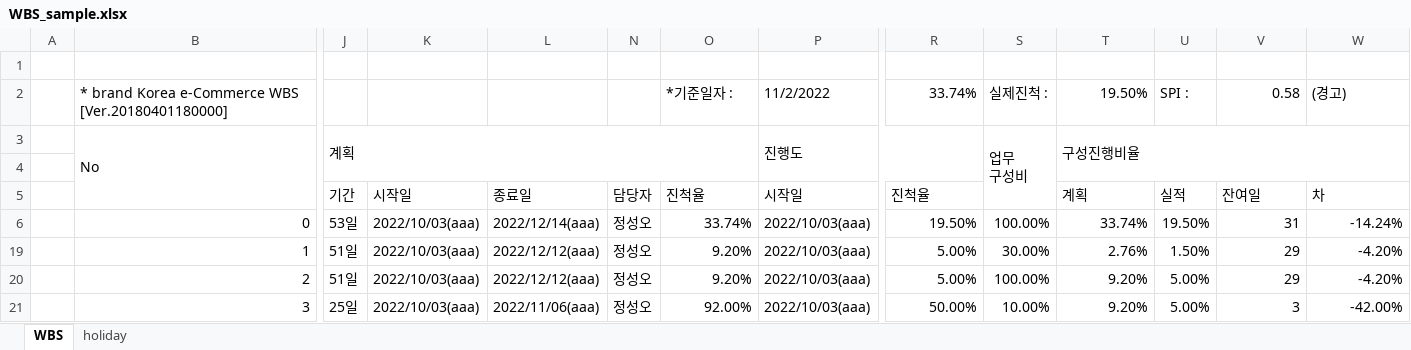
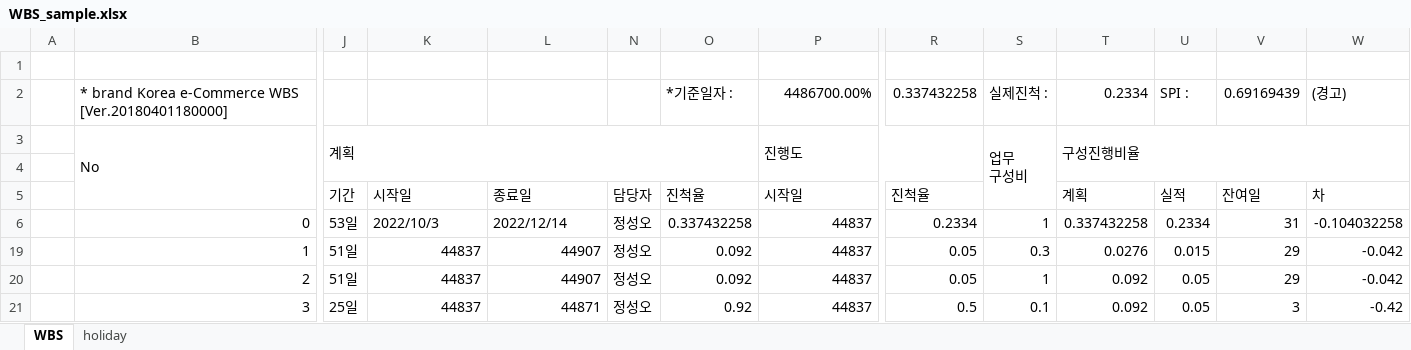
Before and after one commit to WhiteBlueMoon/2022_mobile, an Excel workbook: WBS_sample.xlsx, sheet WBS, drawn as a sheet; only a part is shown, gaps mark what is left out; values as stored, in another font and other column widths than the file's, no cell formats; charts and pictures and conditional formats not drawn; the diff covers the shown part only; the diff names each change by its address in the sheet, - before the commit and + after, or states it on an @@ line.

Commit message:
Add files via upload

```diff
--- a/WBS_sample.xlsx (sheet WBS)
+++ b/WBS_sample.xlsx (sheet WBS)
-P2: 11/2/2022
+P2: 4486700.00%
-R2: 33.74%
+R2: 0.337432258
-T2: 19.50%
+T2: 0.2334
-V2: 0.58
+V2: 0.69169439
-K6: 2022/10/03(aaa)
+K6: 2022/10/3
-L6: 2022/12/14(aaa)
+L6: 2022/12/14
-O6: 33.74%
+O6: 0.337432258
-P6: 2022/10/03(aaa)
+P6: 44837
-R6: 19.50%
+R6: 0.2334
-S6: 100.00%
+S6: 1
-T6: 33.74%
+T6: 0.337432258
-U6: 19.50%
+U6: 0.2334
-W6: -14.24%
+W6: -0.104032258
-K19:K21: 2022/10/03(aaa)
+K19:K21: 44837
-L19:L20: 2022/12/12(aaa)
+L19:L20: 44907
-O19:O20: 9.20%
+O19:O20: 0.092
-P19:P21: 2022/10/03(aaa)
+P19:P21: 44837
-R19:R20: 5.00%
+R19:R20: 0.05
-S19: 30.00%
+S19: 0.3
-T19: 2.76%
+T19: 0.0276
-U19: 1.50%
+U19: 0.015
-W19:W20: -4.20%
+W19:W20: -0.042
-S20: 100.00%
+S20: 1
-T20:T21: 9.20%
+T20:T21: 0.092
-U20:U21: 5.00%
+U20:U21: 0.05
-L21: 2022/11/06(aaa)
+L21: 44871
-O21: 92.00%
+O21: 0.92
-R21: 50.00%
+R21: 0.5
-S21: 10.00%
+S21: 0.1
-W21: -42.00%
+W21: -0.42
```
Also changed, not shown: 120 edited cells elsewhere in this sheet, sheet holiday, cell formats, formulas that keep their value, hidden cells, charts or pictures.
